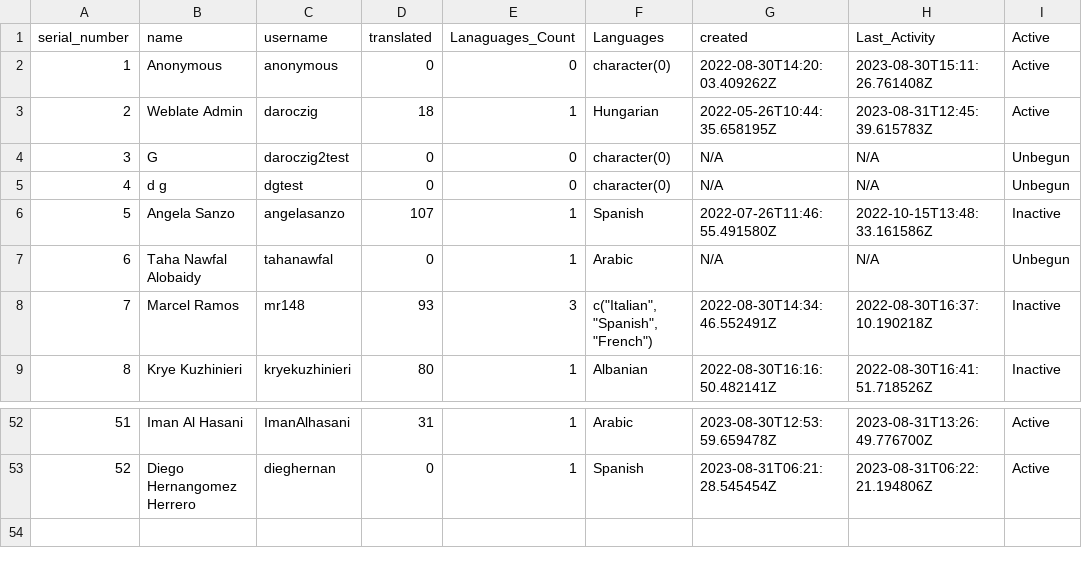
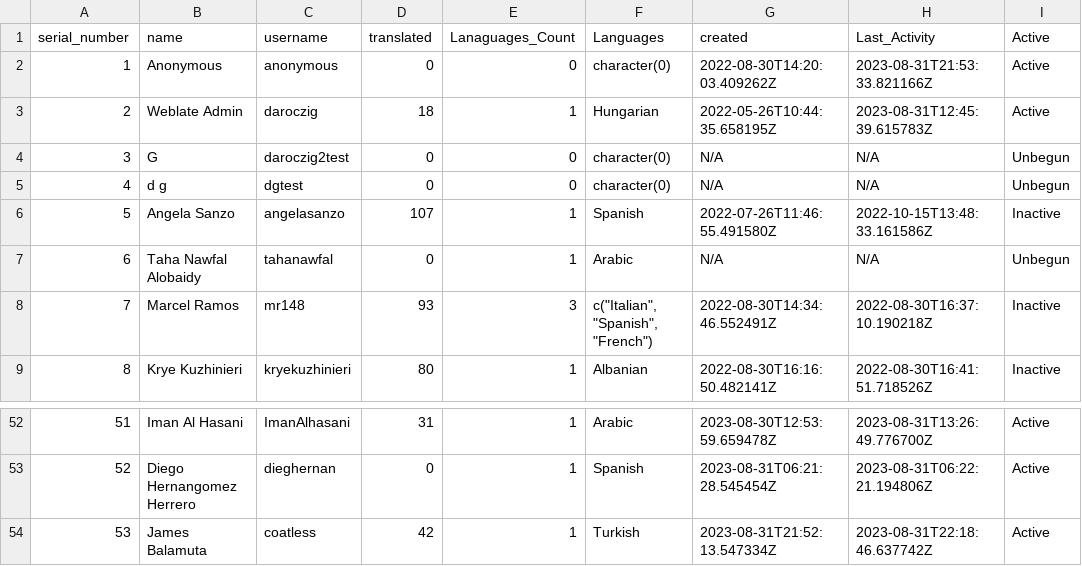
Before and after one commit to shrish-shete20/weblate, a CSV file: User Statistics/Statistics.csv, drawn as a sheet; only a part is shown, gaps mark what is left out.

Commit message:
Updated users Csv

```diff
--- a/User Statistics/Statistics.csv
+++ b/User Statistics/Statistics.csv
@@ -1,3 +1,3 @@
 serial_number,name,username,translated,Lanaguages_Count,Languages,created,Last_Activity,Active
-1,Anonymous,anonymous,0,0,character(0),2022-08-30T14:20:03.409262Z,2023-08-30T15:11:26.761408Z,Active
+1,Anonymous,anonymous,0,0,character(0),2022-08-30T14:20:03.409262Z,2023-08-31T21:53:33.821166Z,Active
 2,Weblate Admin,daroczig,18,1,Hungarian,2022-05-26T10:44:35.658195Z,2023-08-31T12:45:39.615783Z,Active
@@ -53 +53,2 @@ serial_number,name,username,translated,Lanaguages_Count,Languages,created,Last_A
 52,Diego Hernangomez Herrero,dieghernan,0,1,Spanish,2023-08-31T06:21:28.545454Z,2023-08-31T06:22:21.194806Z,Active
+53,James Balamuta,coatless,42,1,Turkish,2023-08-31T21:52:13.547334Z,2023-08-31T22:18:46.637742Z,Active
```
